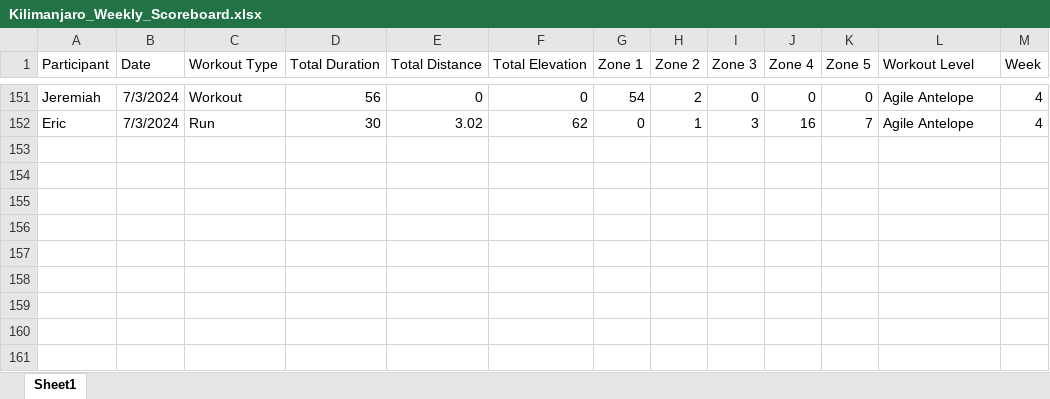
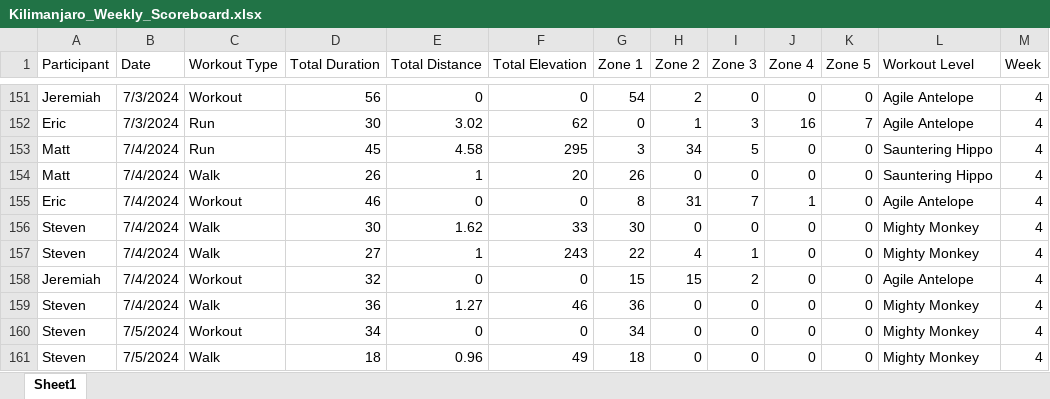
Before and after one commit to Steven-Carter-Data/strava_killimanjaro_tracker, an Excel workbook: Kilimanjaro_Weekly_Scoreboard.xlsx, sheet Sheet1, drawn as a sheet; only a part is shown, gaps mark what is left out; values as stored, in another font and other column widths than the file's, no borders; the diff names each change by its address in the sheet, - before the commit and + after, or states it on an @@ line.

Commit message:
Add files via upload

```diff
--- a/Kilimanjaro_Weekly_Scoreboard.xlsx (sheet Sheet1)
+++ b/Kilimanjaro_Weekly_Scoreboard.xlsx (sheet Sheet1)
+row 153: Matt | 7/4/2024 | Run | 45 | 4.58 | 295 | 3 | 34 | 5 | 0 | 0 | Sauntering Hippo | 4
+row 154: Matt | 7/4/2024 | Walk | 26 | 1 | 20 | 26 | 0 | 0 | 0 | 0 | Sauntering Hippo | 4
+row 155: Eric | 7/4/2024 | Workout | 46 | 0 | 0 | 8 | 31 | 7 | 1 | 0 | Agile Antelope | 4
+row 156: Steven | 7/4/2024 | Walk | 30 | 1.62 | 33 | 30 | 0 | 0 | 0 | 0 | Mighty Monkey | 4
+row 157: Steven | 7/4/2024 | Walk | 27 | 1 | 243 | 22 | 4 | 1 | 0 | 0 | Mighty Monkey | 4
+row 158: Jeremiah | 7/4/2024 | Workout | 32 | 0 | 0 | 15 | 15 | 2 | 0 | 0 | Agile Antelope | 4
+row 159: Steven | 7/4/2024 | Walk | 36 | 1.27 | 46 | 36 | 0 | 0 | 0 | 0 | Mighty Monkey | 4
+row 160: Steven | 7/5/2024 | Workout | 34 | 0 | 0 | 34 | 0 | 0 | 0 | 0 | Mighty Monkey | 4
+row 161: Steven | 7/5/2024 | Walk | 18 | 0.96 | 49 | 18 | 0 | 0 | 0 | 0 | Mighty Monkey | 4
```
